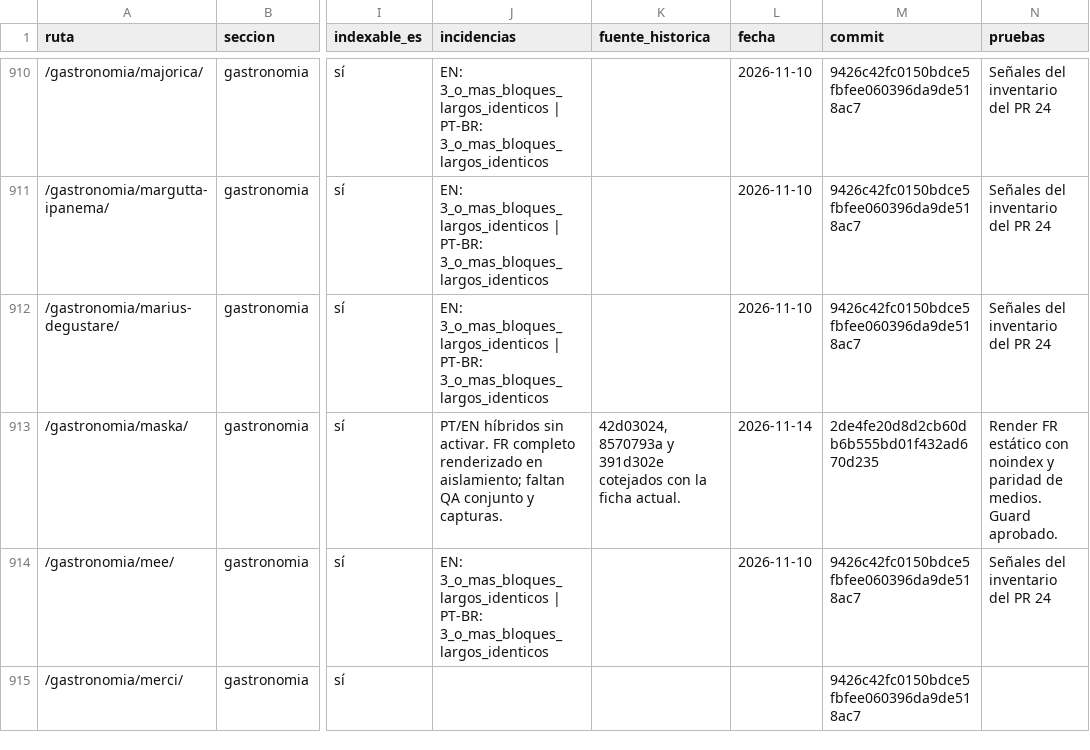
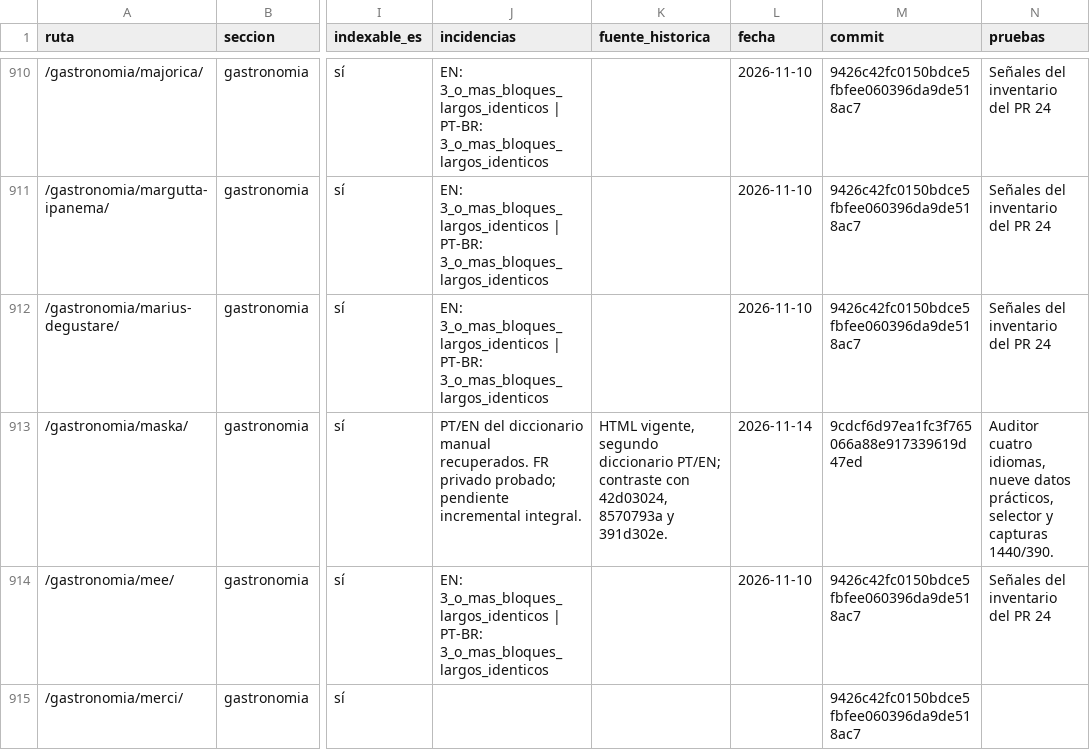
Before and after one commit to lacasadelsushirg-pixel/ernestinho-v2, a CSV file: docs/seo/INVENTARIO_MAESTRO_CUATRO_IDIOMAS.csv, drawn as a sheet; only a part is shown, gaps mark what is left out; the diff names each change by its address in the sheet, - before the commit and + after, or states it on an @@ line.

Commit message:
Recuperar diccionario manual PT/EN de Mäska y validar cuatro idiomas

```diff
--- a/docs/seo/INVENTARIO_MAESTRO_CUATRO_IDIOMAS.csv
+++ b/docs/seo/INVENTARIO_MAESTRO_CUATRO_IDIOMAS.csv
-J913 (incidencias): PT/EN híbridos sin activar. FR completo renderizado en aislamiento; faltan QA conjunto y capturas.
+J913 (incidencias): PT/EN del diccionario manual recuperados. FR privado probado; pendiente incremental integral.
-K913 (fuente_historica): 42d03024, 8570793a y 391d302e cotejados con la ficha actual.
+K913 (fuente_historica): HTML vigente, segundo diccionario PT/EN; contraste con 42d03024, 8570793a y 391d302e.
-M913 (commit): 2de4fe20d8d2cb60db6b555bd01f432ad670d235
+M913 (commit): 9cdcf6d97ea1fc3f765066a88e917339619d47ed
-N913 (pruebas): Render FR estático con noindex y paridad de medios. Guard aprobado.
+N913 (pruebas): Auditor cuatro idiomas, nueve datos prácticos, selector y capturas 1440/390.
```
Also changed, not shown: 4 other files.
